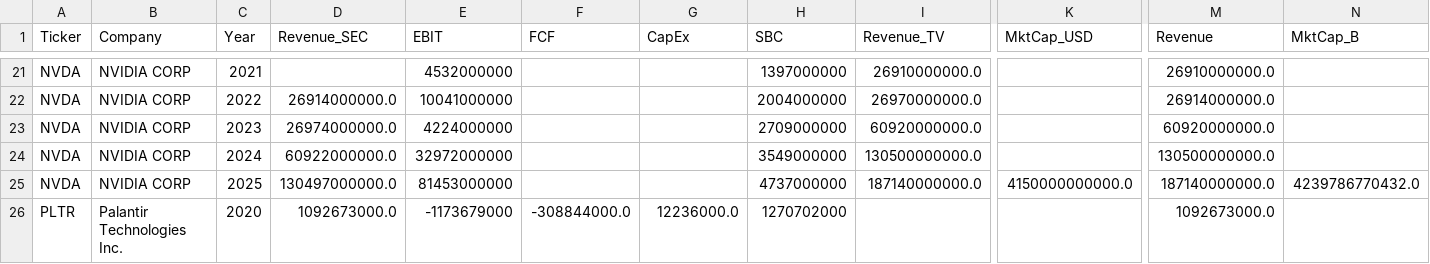
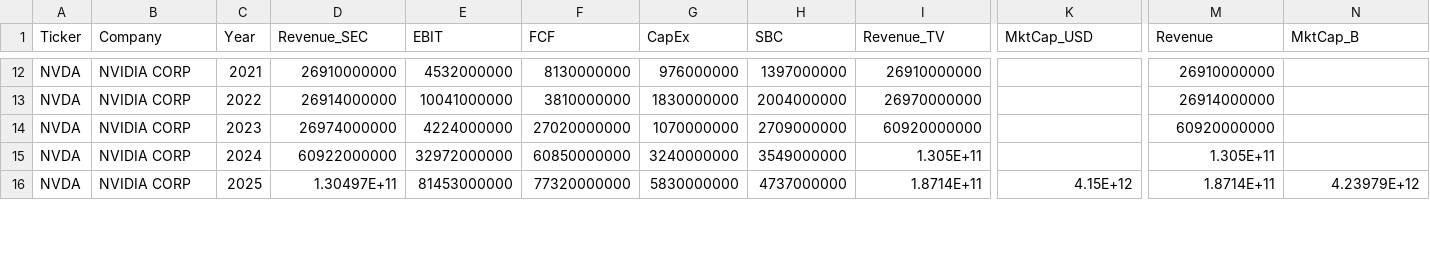
Before and after one commit to wan2355/Equity-fundamental-playground-yumizen, a CSV file: sec_out/draft_input.csv, drawn as a sheet; only a part is shown, gaps mark what is left out; removed rows and columns are numbered as before the commit, all else as after; rows hold the shown columns only; the diff covers the shown part only; the diff names each change by its address in the sheet, - before the commit and + after, or states it on an @@ line.

```diff
--- a/sec_out/draft_input.csv
+++ b/sec_out/draft_input.csv
-D12 (Revenue_SEC): (empty)
+D12 (Revenue_SEC): 26910000000
-F12 (FCF): (empty)
+F12 (FCF): 8130000000
-G12 (CapEx): (empty)
+G12 (CapEx): 976000000
-I12 (Revenue_TV): 26910000000.0
+I12 (Revenue_TV): 26910000000
-M12 (Revenue): 26910000000.0
+M12 (Revenue): 26910000000
-D13 (Revenue_SEC): 26914000000.0
+D13 (Revenue_SEC): 26914000000
-F13 (FCF): (empty)
+F13 (FCF): 3810000000
-G13 (CapEx): (empty)
+G13 (CapEx): 1830000000
-I13 (Revenue_TV): 26970000000.0
+I13 (Revenue_TV): 26970000000
-M13 (Revenue): 26914000000.0
+M13 (Revenue): 26914000000
-D14 (Revenue_SEC): 26974000000.0
+D14 (Revenue_SEC): 26974000000
-F14 (FCF): (empty)
+F14 (FCF): 27020000000
-G14 (CapEx): (empty)
+G14 (CapEx): 1070000000
-I14 (Revenue_TV): 60920000000.0
+I14 (Revenue_TV): 60920000000
-M14 (Revenue): 60920000000.0
+M14 (Revenue): 60920000000
-D15 (Revenue_SEC): 60922000000.0
+D15 (Revenue_SEC): 60922000000
-F15 (FCF): (empty)
+F15 (FCF): 60850000000
-G15 (CapEx): (empty)
+G15 (CapEx): 3240000000
-I15 (Revenue_TV): 130500000000.0
+I15 (Revenue_TV): 1.305E+11
-M15 (Revenue): 130500000000.0
+M15 (Revenue): 1.305E+11
-D16 (Revenue_SEC): 130497000000.0
+D16 (Revenue_SEC): 1.30497E+11
-F16 (FCF): (empty)
+F16 (FCF): 77320000000
-G16 (CapEx): (empty)
+G16 (CapEx): 5830000000
-I16 (Revenue_TV): 187140000000.0
+I16 (Revenue_TV): 1.8714E+11
-K16 (MktCap_USD): 4150000000000.0
+K16 (MktCap_USD): 4.15E+12
-M16 (Revenue): 187140000000.0
+M16 (Revenue): 1.8714E+11
-N16 (MktCap_B): 4239786770432.0
+N16 (MktCap_B): 4.23979E+12
-row 26: PLTR | Palantir Technologies Inc. | 2020 | 1092673000.0 | -1173679000 | -308844000.0 | 12236000.0 | 1270702000 |  |  | 1092673000.0
```
Also changed, not shown: 9 removed rows and 74 edited cells elsewhere in this file, 3 other files.
